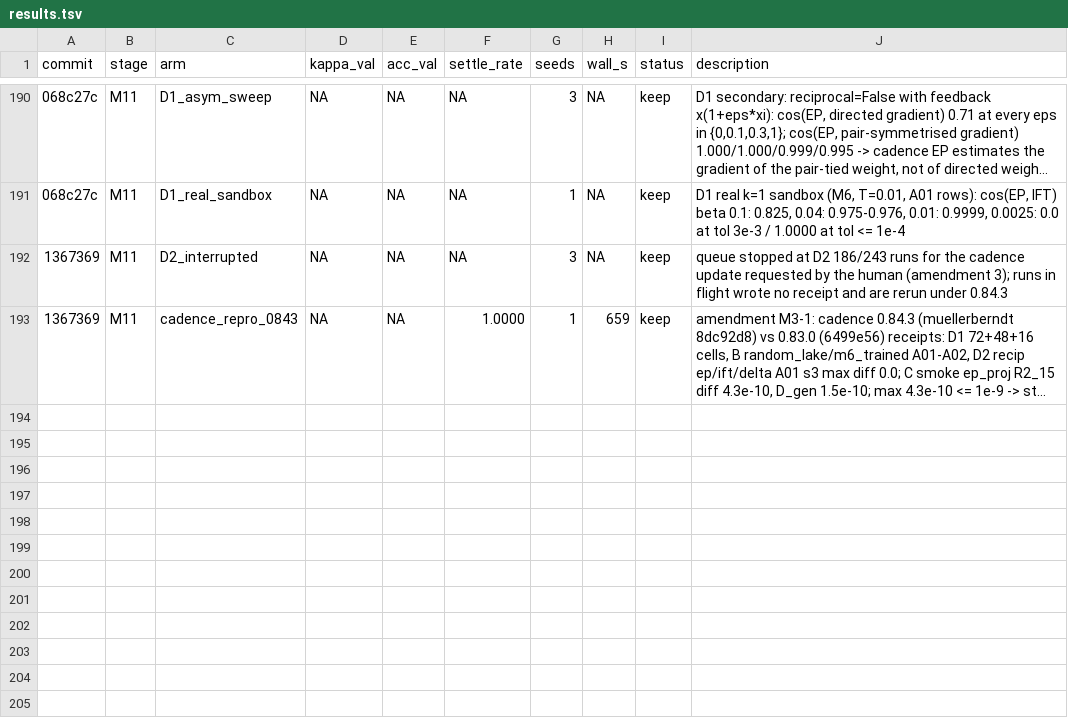
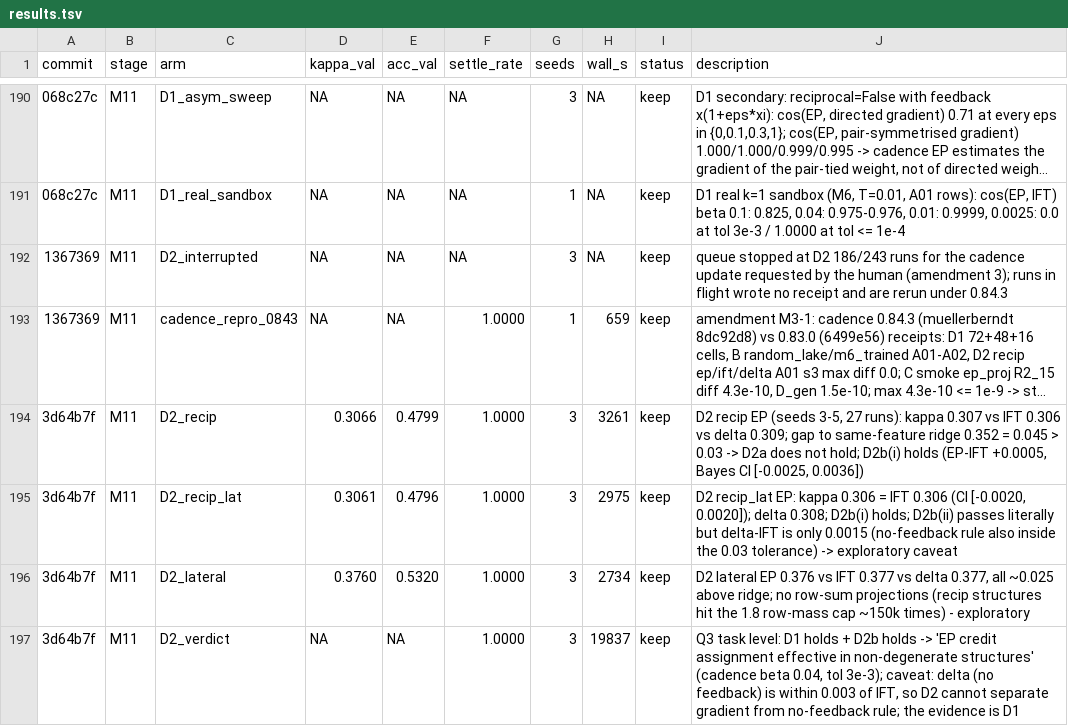
Before and after one commit to bender2333/EP-EEG, a TSV file: results.tsv, drawn as a sheet; only a part is shown, gaps mark what is left out; long unchanged cells end in …; the diff names each change by its address in the sheet, - before the commit and + after, or states it on an @@ line.

```diff
--- a/results.tsv
+++ b/results.tsv
+row 194: 3d64b7f | M11 | D2_recip | 0.3066 | 0.4799 | 1.0000 | 3 | 3261 | keep | D2 recip EP (seeds 3-5, 27 runs): kappa 0.307 vs IFT 0.306 vs delta 0.309; gap to same-feature ridge 0.352 = 0.045 > 0.03 -> D2a does not hold; D2b(i) holds (EP-IFT +0.0005, Bayes CI [-0.0025, 0.0036])
+row 195: 3d64b7f | M11 | D2_recip_lat | 0.3061 | 0.4796 | 1.0000 | 3 | 2975 | keep | D2 recip_lat EP: kappa 0.306 = IFT 0.306 (CI [-0.0020, 0.0020]); delta 0.308; D2b(i) holds; D2b(ii) passes literally but delta-IFT is only 0.0015 (no-feedback rule also inside the 0.03 tolerance) -> exploratory caveat
+row 196: 3d64b7f | M11 | D2_lateral | 0.3760 | 0.5320 | 1.0000 | 3 | 2734 | keep | D2 lateral EP 0.376 vs IFT 0.377 vs delta 0.377, all ~0.025 above ridge; no row-sum projections (recip structures hit the 1.8 row-mass cap ~150k times) - exploratory
+row 197: 3d64b7f | M11 | D2_verdict | NA | NA | 1.0000 | 3 | 19837 | keep | Q3 task level: D1 holds + D2b holds -> 'EP credit assignment effective in non-degenerate structures' (cadence beta 0.04, tol 3e-3); caveat: delta (no feedback) is within 0.003 of IFT, so D2 cannot separate gradient from no-feedback rule; the evidence is D1
```
Also changed, not shown: 50 other files.
